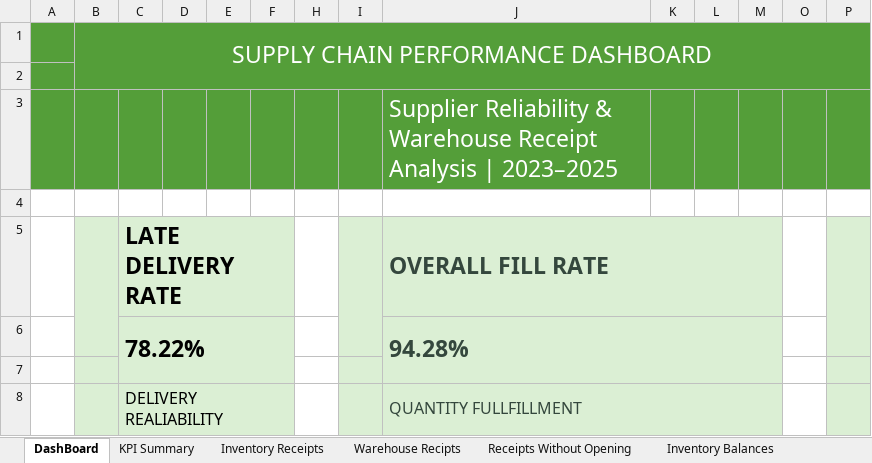
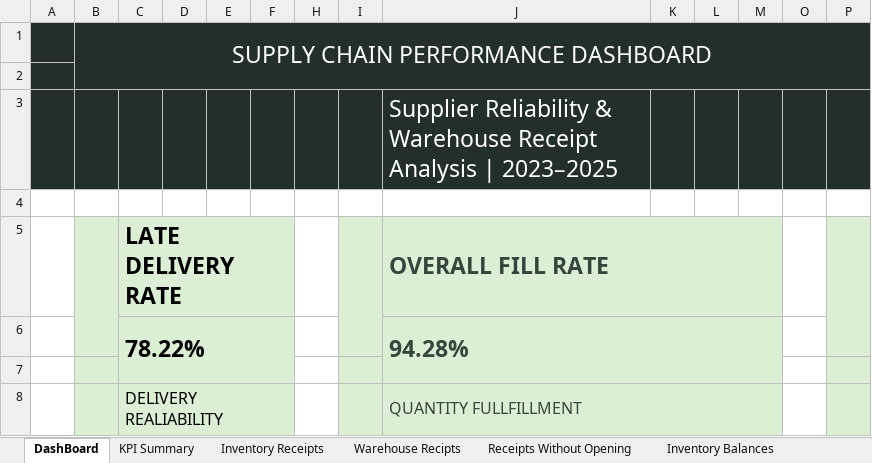
Before and after one commit to r-storr/technical-portfolio, an Excel workbook: 03-data-analysis/supply-chain-analysis/analysis/supply_chain_analysis.xlsx, sheet DashBoard, drawn as a sheet; only a part is shown; values as stored, in another font and other column widths than the file's, no borders; charts and pictures not drawn; the diff covers the shown part only; the diff names each change by its address in the sheet, - before the commit and + after, or states it on an @@ line.

Commit message:
Auto-save: 2026-11-12 18:46

```diff
--- a/03-data-analysis/supply-chain-analysis/analysis/supply_chain_analysis.xlsx (sheet DashBoard)
+++ b/03-data-analysis/supply-chain-analysis/analysis/supply_chain_analysis.xlsx (sheet DashBoard)
-A1:F3 fill: #549E39
+A1:F3 fill: #233029
-H1:M3 fill: #549E39
+H1:M3 fill: #233029
-O1:P3 fill: #549E39
+O1:P3 fill: #233029
```
Also changed, not shown: cell formats elsewhere in this sheet.
